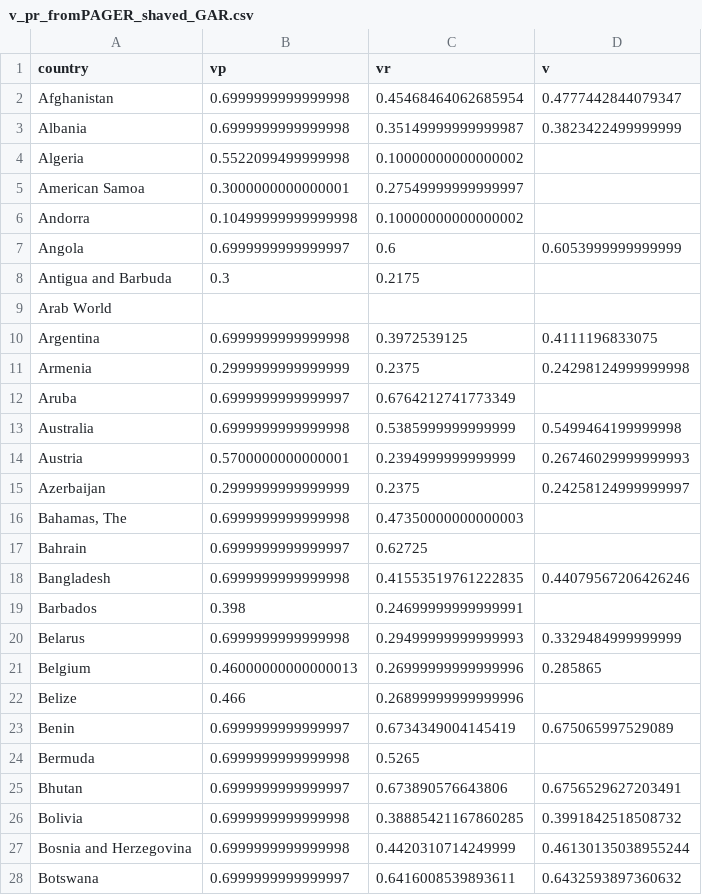
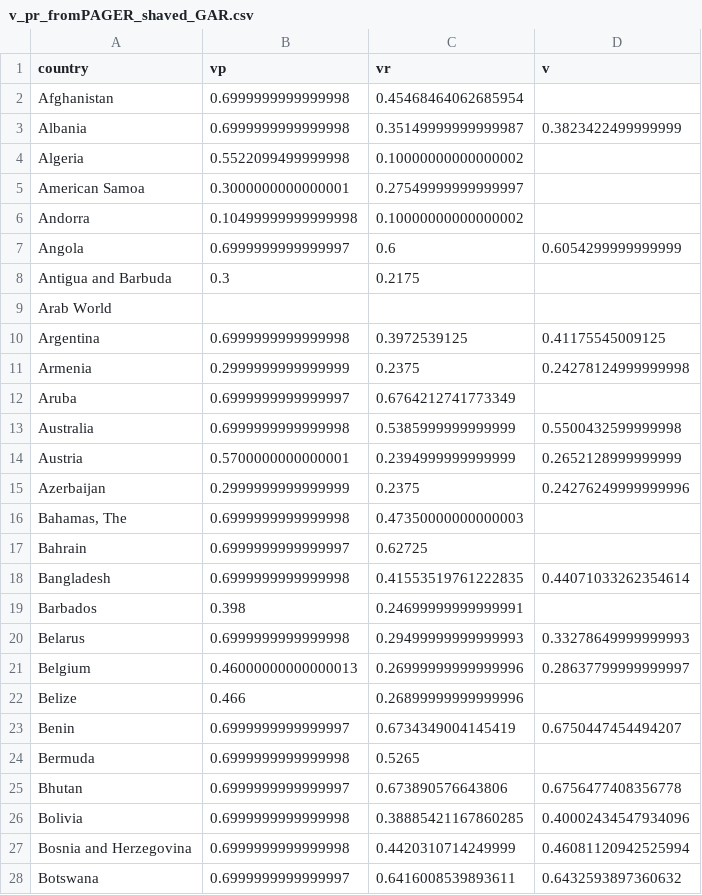
Before and after one commit to julierozz/resilience_indicator_SIDS, a CSV file: inputs/v_pr_fromPAGER_shaved_GAR.csv, drawn as a sheet; only a part is shown; the diff covers the shown part only; the diff names each change by its address in the sheet, - before the commit and + after, or states it on an @@ line.

```diff
--- a/inputs/v_pr_fromPAGER_shaved_GAR.csv
+++ b/inputs/v_pr_fromPAGER_shaved_GAR.csv
-D2 (v): 0.4777442844079347
+D2 (v): (empty)
-D7 (v): 0.6053999999999999
+D7 (v): 0.6054299999999999
-D10 (v): 0.4111196833075
+D10 (v): 0.41175545009125
-D11 (v): 0.24298124999999998
+D11 (v): 0.24278124999999998
-D13 (v): 0.5499464199999998
+D13 (v): 0.5500432599999998
-D14 (v): 0.26746029999999993
+D14 (v): 0.2652128999999999
-D15 (v): 0.24258124999999997
+D15 (v): 0.24276249999999996
-D18 (v): 0.44079567206426246
+D18 (v): 0.44071033262354614
-D20 (v): 0.3329484999999999
+D20 (v): 0.33278649999999993
-D21 (v): 0.285865
+D21 (v): 0.28637799999999997
-D23 (v): 0.675065997529089
+D23 (v): 0.6750447454494207
-D25 (v): 0.6756529627203491
+D25 (v): 0.6756477408356778
-D26 (v): 0.3991842518508732
+D26 (v): 0.40002434547934096
-D27 (v): 0.46130135038955244
+D27 (v): 0.46081120942525994
```
Also changed, not shown: 18 added rows, 2 removed rows and 147 edited cells elsewhere in this file, inputs/wb_data.csv, intermediate/cat_info.csv, 24 other files.
